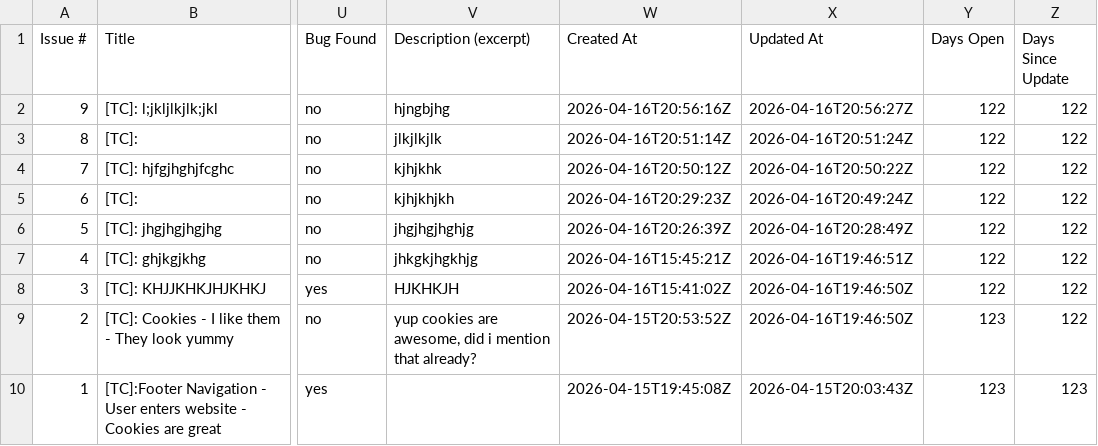
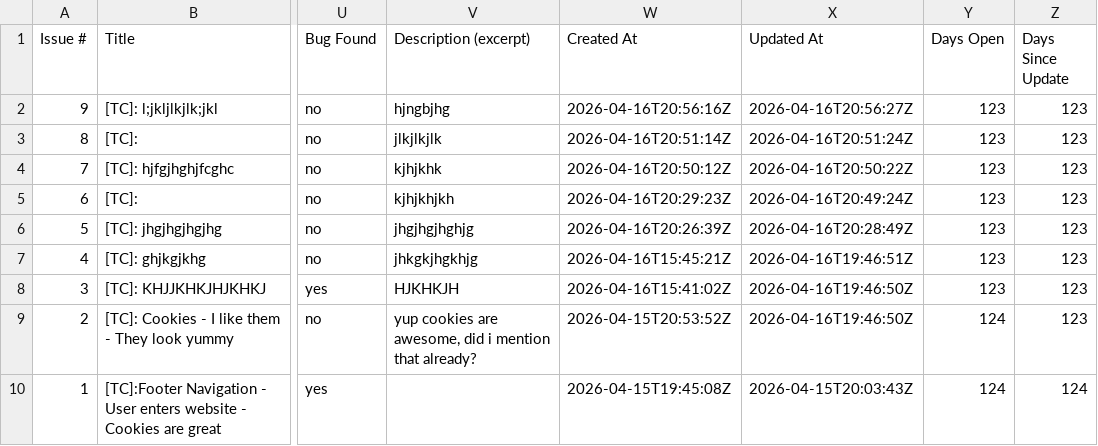
Before and after one commit to TheodorIvascu/Peviitor_TC, a CSV file: docs/test-matrix.csv, drawn as a sheet; only a part is shown, gaps mark what is left out; the diff names each change by its address in the sheet, - before the commit and + after, or states it on an @@ line.

```diff
--- a/docs/test-matrix.csv
+++ b/docs/test-matrix.csv
-Y2:Y8 (Days Open): 122
+Y2:Y8 (Days Open): 123
-Z2:Z9 (Days Since Update): 122
+Z2:Z9 (Days Since Update): 123
-Y9:Y10 (Days Open): 123
+Y9:Y10 (Days Open): 124
-Z10 (Days Since Update): 123
+Z10 (Days Since Update): 124
```
Also changed, not shown: 2 other files.
